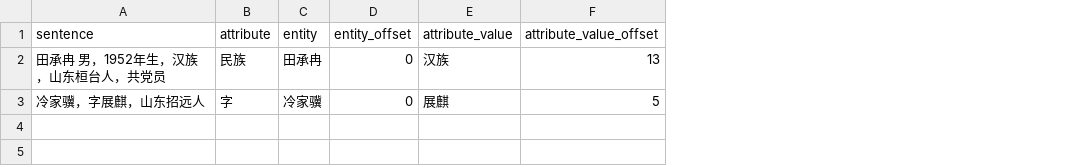
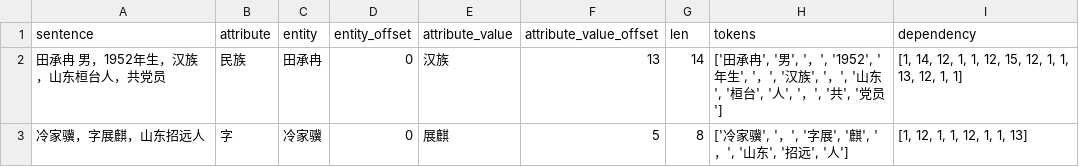
Before and after one commit to zjunlp/DeepKE, a CSV file: tutorial-notebooks/ae/standard/data/valid.csv, drawn as a sheet; the diff names each change by its address in the sheet, - before the commit and + after, or states it on an @@ line.

```diff
--- a/tutorial-notebooks/ae/standard/data/valid.csv
+++ b/tutorial-notebooks/ae/standard/data/valid.csv
+column G (len), rows 2-3: 14 | 8
+column H (tokens), rows 2-3: ['田承冉', '男', '，', '1952', '年生', '，', '汉族', '，', '山东', '桓台', '人', '，', '共', '党员'] | ['冷家骥', '，', '字展', '麒', '，', '山东', '招远', '人']
+column I (dependency), rows 2-3: [1, 14, 12, 1, 1, 12, 15, 12, 1, 1, 13, 12, 1, 1] | [1, 12, 1, 1, 12, 1, 1, 13]
```
Also changed, not shown: tutorial-notebooks/ae/standard/data/test.csv, tutorial-notebooks/ae/standard/data/train.csv, 2 other files.
